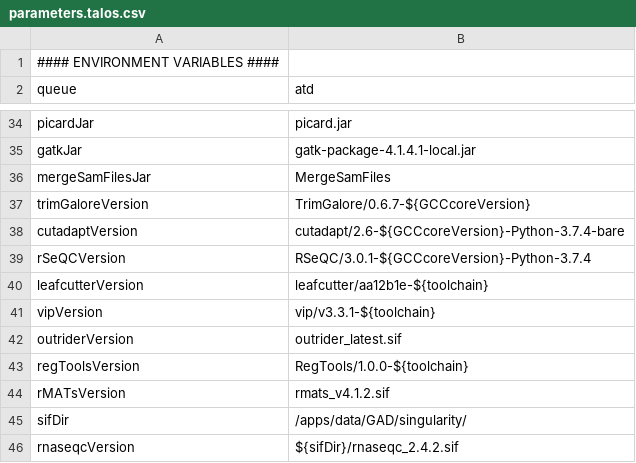
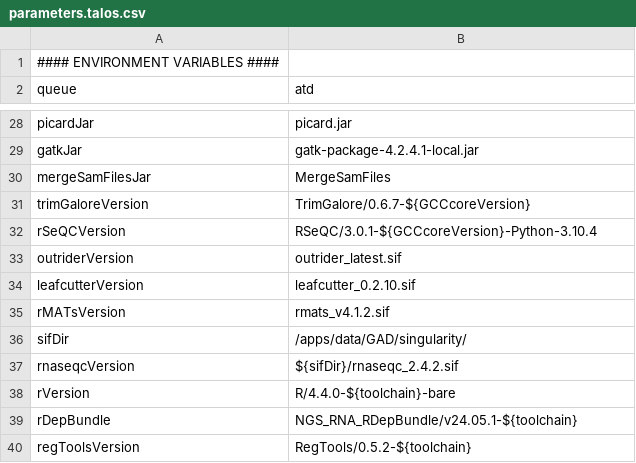
Before and after one commit to molgenis/NGS_RNA, a CSV file: parameters.talos.csv, drawn as a sheet; only a part is shown, gaps mark what is left out; removed rows and columns are numbered as before the commit, all else as after; the diff covers the shown part only; the diff names each change by its address in the sheet, - before the commit and + after, or states it on an @@ line.

```diff
--- a/parameters.talos.csv
+++ b/parameters.talos.csv
-B29 (atd): gatk-package-4.1.4.1-local.jar
+B29 (atd): gatk-package-4.2.4.1-local.jar
-row 38: cutadaptVersion | cutadapt/2.6-${GCCcoreVersion}-Python-3.7.4-bare
-B32 (atd): RSeQC/3.0.1-${GCCcoreVersion}-Python-3.7.4
+B32 (atd): RSeQC/3.0.1-${GCCcoreVersion}-Python-3.10.4
-row 40: leafcutterVersion | leafcutter/aa12b1e-${toolchain}
-row 41: vipVersion | vip/v3.3.1-${toolchain}
-row 43: regToolsVersion | RegTools/1.0.0-${toolchain}
+row 34: leafcutterVersion | leafcutter_0.2.10.sif
+row 38: rVersion | R/4.4.0-${toolchain}-bare
+row 39: rDepBundle | NGS_RNA_RDepBundle/v24.05.1-${toolchain}
+row 40: regToolsVersion | RegTools/0.5.2-${toolchain}
```
Also changed, not shown: 1 added row, 7 removed rows, 1 moved row and 10 edited cells elsewhere in this file.
